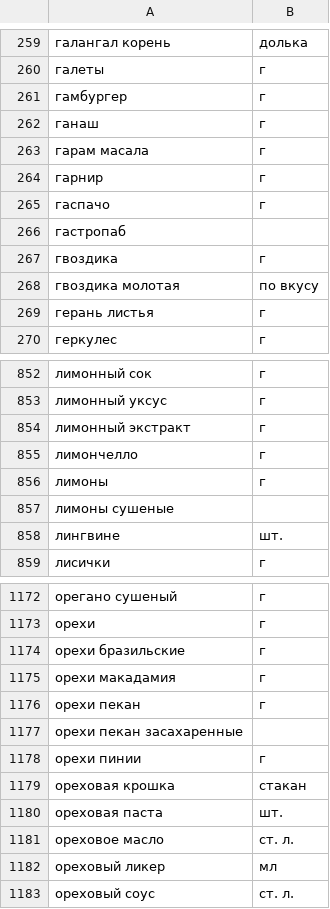
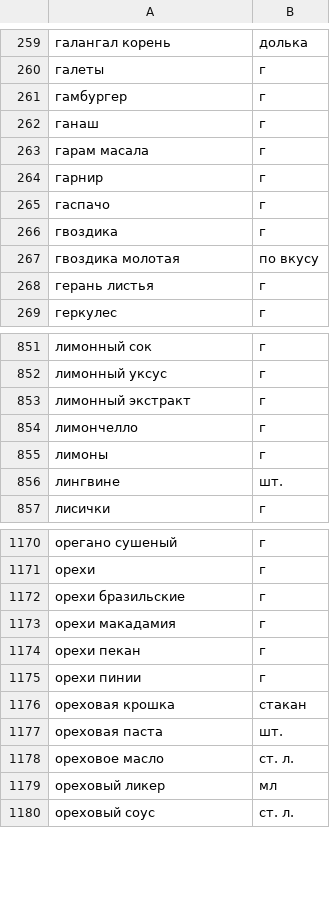
Before and after one commit to Seva138/foodgram-project-react-empty-probe, a CSV file: data/ingredients.csv, drawn as a sheet; only a part is shown, gaps mark what is left out; the diff names each change by its address in the sheet, - before the commit and + after, or states it on an @@ line.

```diff
--- a/data/ingredients.csv
+++ b/data/ingredients.csv
-row 266: гастропаб
-row 857: лимоны сушеные
-row 1177: орехи пекан засахаренные
```
Also changed, not shown: 26 other files.
